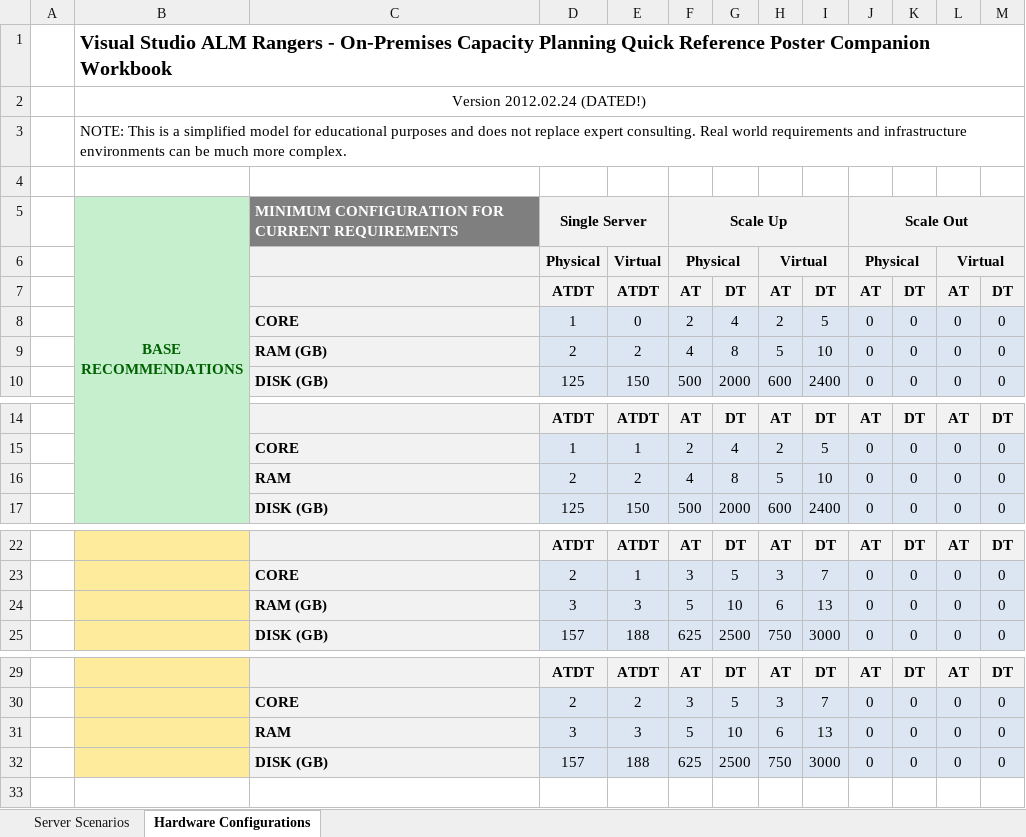
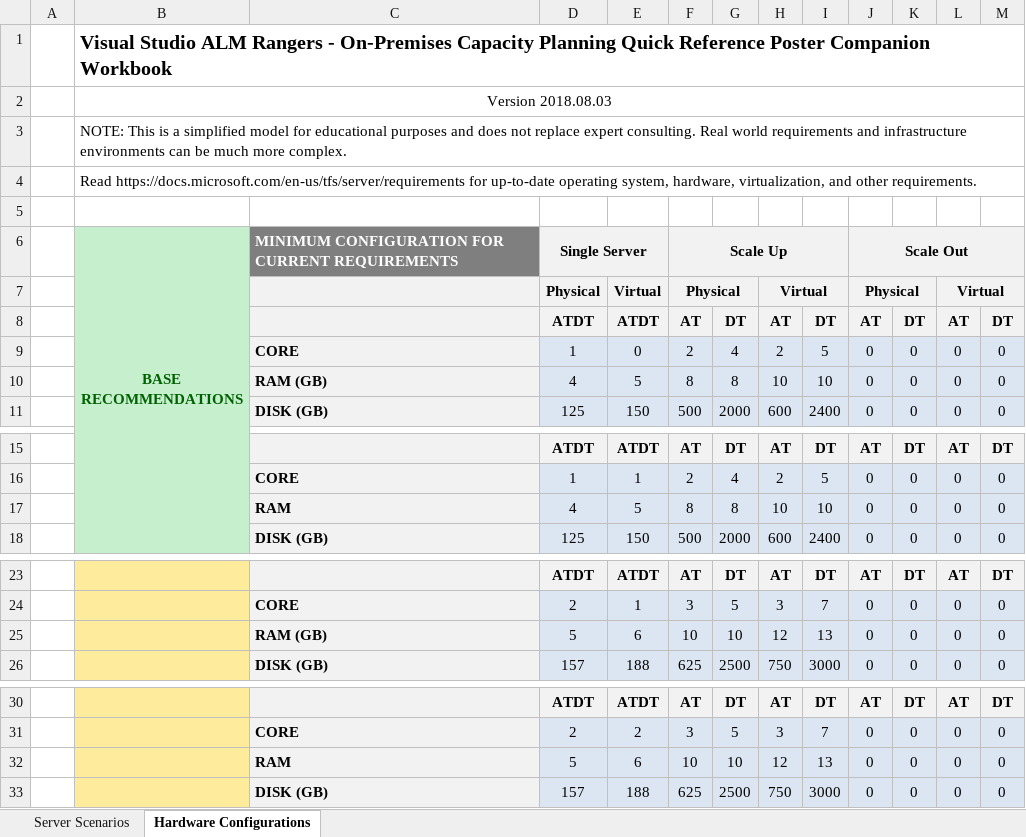
Before and after one commit to ALM-Rangers/Guidance, an Excel workbook: src/Planning/understand-options-tfs-vsts-environments-capacity-guide.xlsx, sheet Hardware Configurations, drawn as a sheet; only a part is shown, gaps mark what is left out; values as stored, in another font and other column widths than the file's, no borders; conditional formats not drawn; addresses are those after the commit; the diff names each change by its address in the sheet, - before the commit and + after, or states it on an @@ line.

Commit message:
Update capacity workbook

```diff
--- a/src/Planning/understand-options-tfs-vsts-environments-capacity-guide.xlsx (sheet Hardware Configurations)
+++ b/src/Planning/understand-options-tfs-vsts-environments-capacity-guide.xlsx (sheet Hardware Configurations)
-B2: Version 2012.02.24 (DATED!)
+B2: Version 2018.08.03
+row 4:  | Read https://docs.microsoft.com/en-us/tfs/server/requirements for up-to-date operating system, hardware, virtualization, and other requirements.
-D10: 2
+D10: 4
-E10: 2
+E10: 5
-F10: 4
+F10: 8
-H10: 5
+H10: 10
-D17: 2
+D17: 4
-E17: 2
+E17: 5
-F17: 4
+F17: 8
-H17: 5
+H17: 10
-D25: 3
+D25: 5
-E25: 3
+E25: 6
-F25: 5
+F25: 10
-H25: 6
+H25: 12
-D32: 3
+D32: 5
-E32: 3
+E32: 6
-F32: 5
+F32: 10
-H32: 6
+H32: 12
```
Also changed, not shown: sheet Server Scenarios, formulas that keep their value, charts or pictures.
